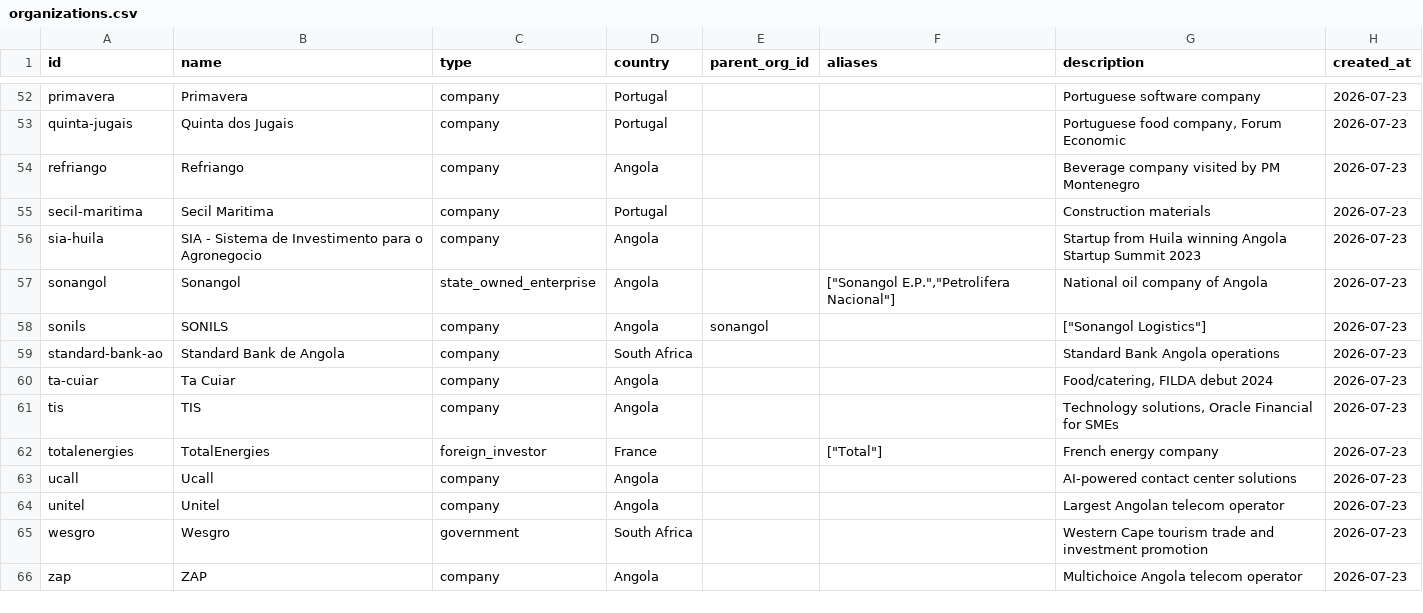
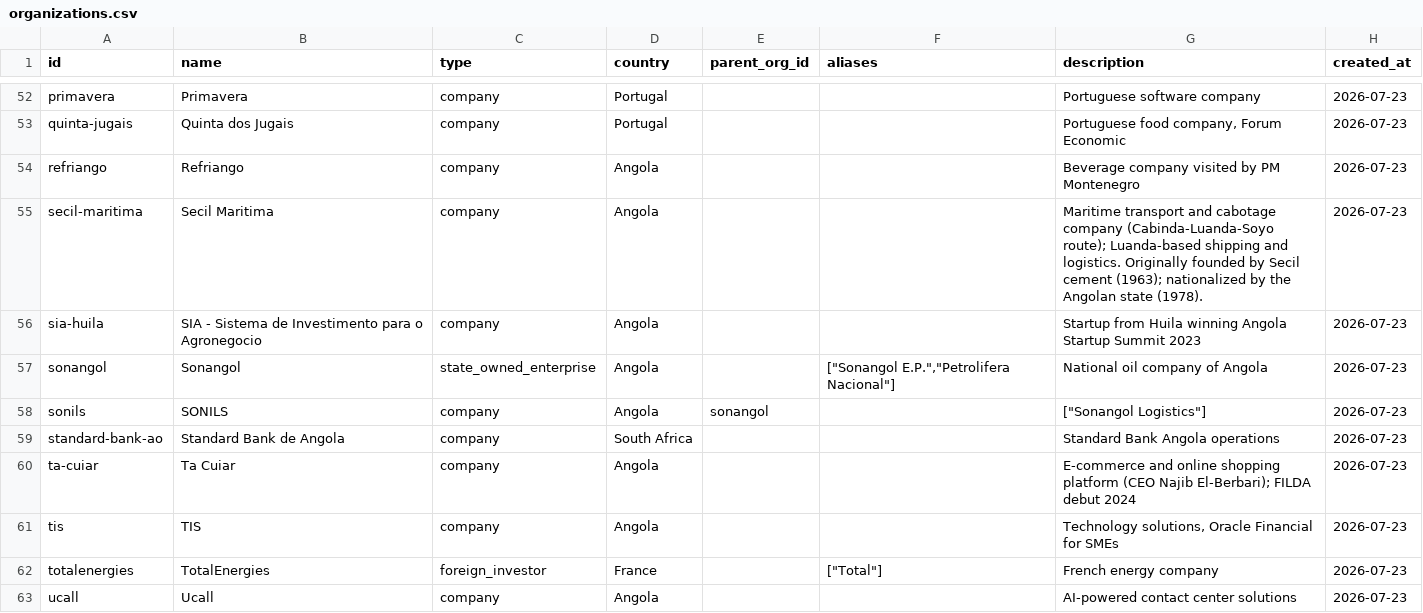
Before and after one commit to Riclex/lineata, a CSV file: data/organizations.csv, drawn as a sheet; only a part is shown, gaps mark what is left out; the shorter side is filled out with more unchanged rows.

Commit message:
fix(data): M12 orphan-org audit — correct 2 wrong org descriptions, document findings
M12 research-and-link pass on the 11 orphan organizations + the unlinked
hospital-serum-factory project. Web research found NONE has a verifiable
association with a current tracked project — they are FILDA exhibitors, a
bilateral-forum participant, a Leao de Ouro 2025 award winner, and a
structural parent whose own projects are not tracked. Per the no-fabrication
discipline, no project_organizations rows were added; the orphans are
retained and surfaced as deletion candidates for a user decision.

Two clearly-wrong org descriptions corrected against primary sources:
- secil-maritima: 'Construction materials' -> maritime transport/cabotage
  (Cabinda-Luanda-Soyo); country Portugal -> Angola (Luanda HQ, nationalized
  1978). Grounded in secilmaritima.co.ao/sobre-a-secil (WebFetch-verified).
- ta-cuiar: 'Food/catering' -> e-commerce/online shopping platform
  (CEO Najib El-Berbari). Grounded in marcassemaccao.com (WebFetch-verified).

hospital-serum-factory: its announcement (event 109) is already grounded by
source 136 (AIPEX six-contracts article), which names the project but not the
promoter. Promoter left NULL — honest gap, no fabricated org link.

Full per-orphan findings + source URLs documented in docs/data-lineage.md
('2026-08-13 — Orphan organization audit (M12)'). No published figure moved;
snapshot.json + app/data.json unchanged. health.py --no-network green.

```diff
--- a/data/organizations.csv
+++ b/data/organizations.csv
@@ -54,3 +54,3 @@ quinta-jugais,Quinta dos Jugais,company,Portugal,,,"Portuguese food company, For
 refriango,Refriango,company,Angola,,,Beverage company visited by PM Montenegro,2026-07-23
-secil-maritima,Secil Maritima,company,Portugal,,,Construction materials,2026-07-23
+secil-maritima,Secil Maritima,company,Angola,,,Maritime transport and cabotage company (Cabinda-Luanda-Soyo route); Luanda-based shipping and logistics. Originally founded by Secil cement (1963); nationalized by the Angolan state (1978).,2026-07-23
 sia-huila,SIA - Sistema de Investimento para o Agronegocio,company,Angola,,,Startup from Huila winning Angola Startup Summit 2023,2026-07-23
@@ -59,3 +59,3 @@ sonils,SONILS,company,Angola,sonangol,,"[""Sonangol Logistics""]",2026-07-23
 standard-bank-ao,Standard Bank de Angola,company,South Africa,,,Standard Bank Angola operations,2026-07-23
-ta-cuiar,Ta Cuiar,company,Angola,,,"Food/catering, FILDA debut 2024",2026-07-23
+ta-cuiar,Ta Cuiar,company,Angola,,,E-commerce and online shopping platform (CEO Najib El-Berbari); FILDA debut 2024,2026-07-23
 tis,TIS,company,Angola,,,"Technology solutions, Oracle Financial for SMEs",2026-07-23
```
Also changed, not shown: data/change_log.csv, 2 other files.
